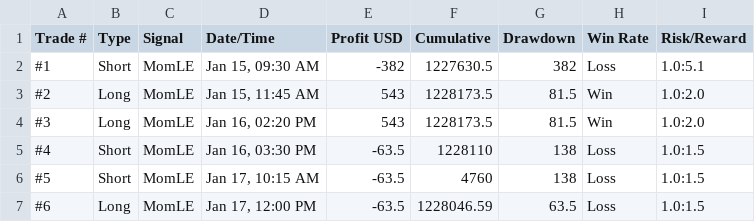
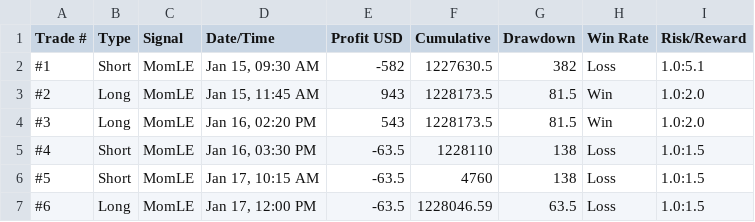
Before and after one commit to goldenark-capitals/golden_web, a CSV file: static/trading.csv, drawn as a sheet; only a part is shown.

Commit message:
Update trading.csv

```diff
--- a/static/trading.csv
+++ b/static/trading.csv
@@ -1,4 +1,4 @@
 Trade #,Type,Signal,Date/Time,Profit USD,Cumulative,Drawdown,Win Rate,Risk/Reward
-#1,Short,MomLE,"Jan 15, 09:30 AM",-382,1227630.5,382,Loss,1.0:5.1
-#2,Long,MomLE,"Jan 15, 11:45 AM",543,1228173.5,81.5,Win,1.0:2.0
+#1,Short,MomLE,"Jan 15, 09:30 AM",-582,1227630.5,382,Loss,1.0:5.1
+#2,Long,MomLE,"Jan 15, 11:45 AM",943,1228173.5,81.5,Win,1.0:2.0
 #3,Long,MomLE,"Jan 16, 02:20 PM",543,1228173.5,81.5,Win,1.0:2.0
```
